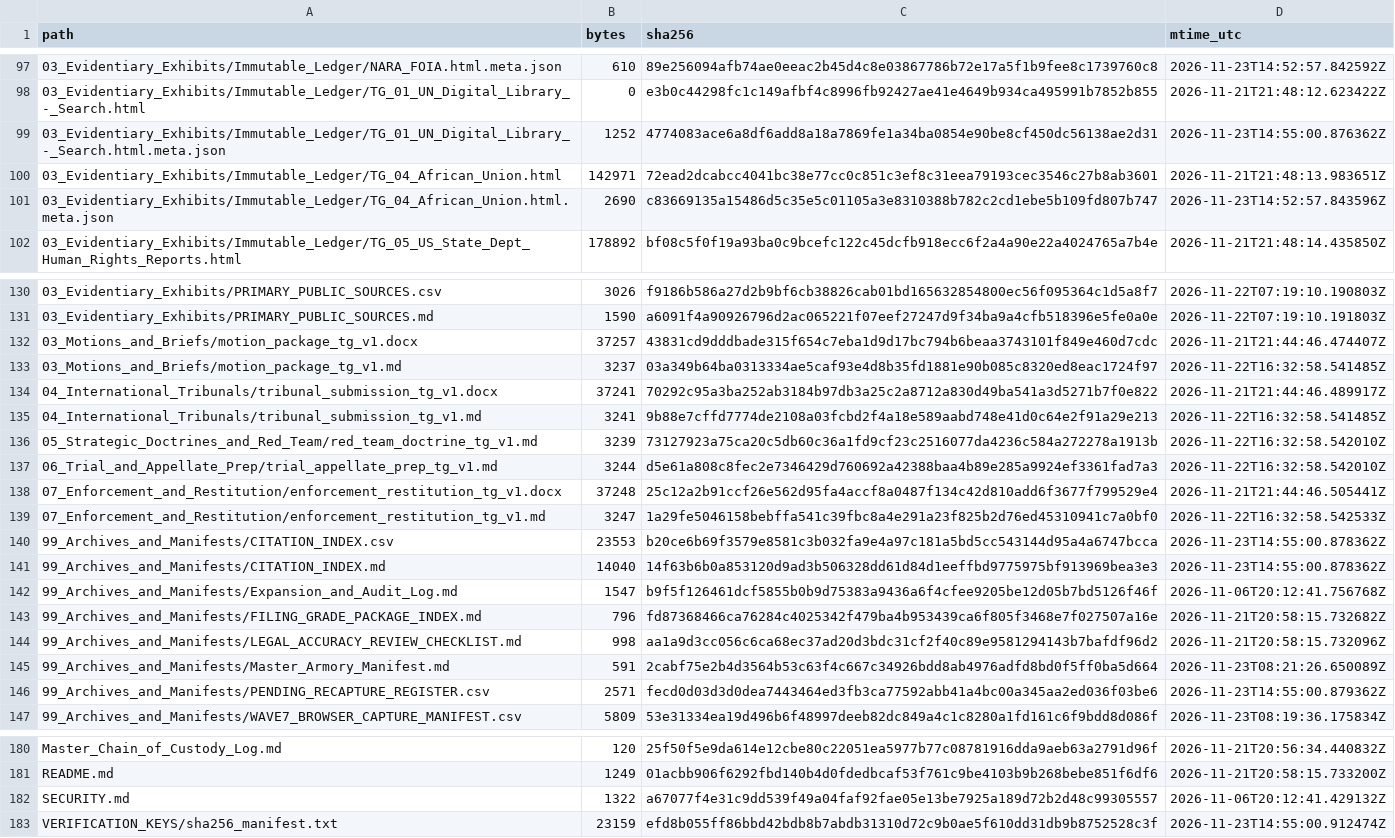
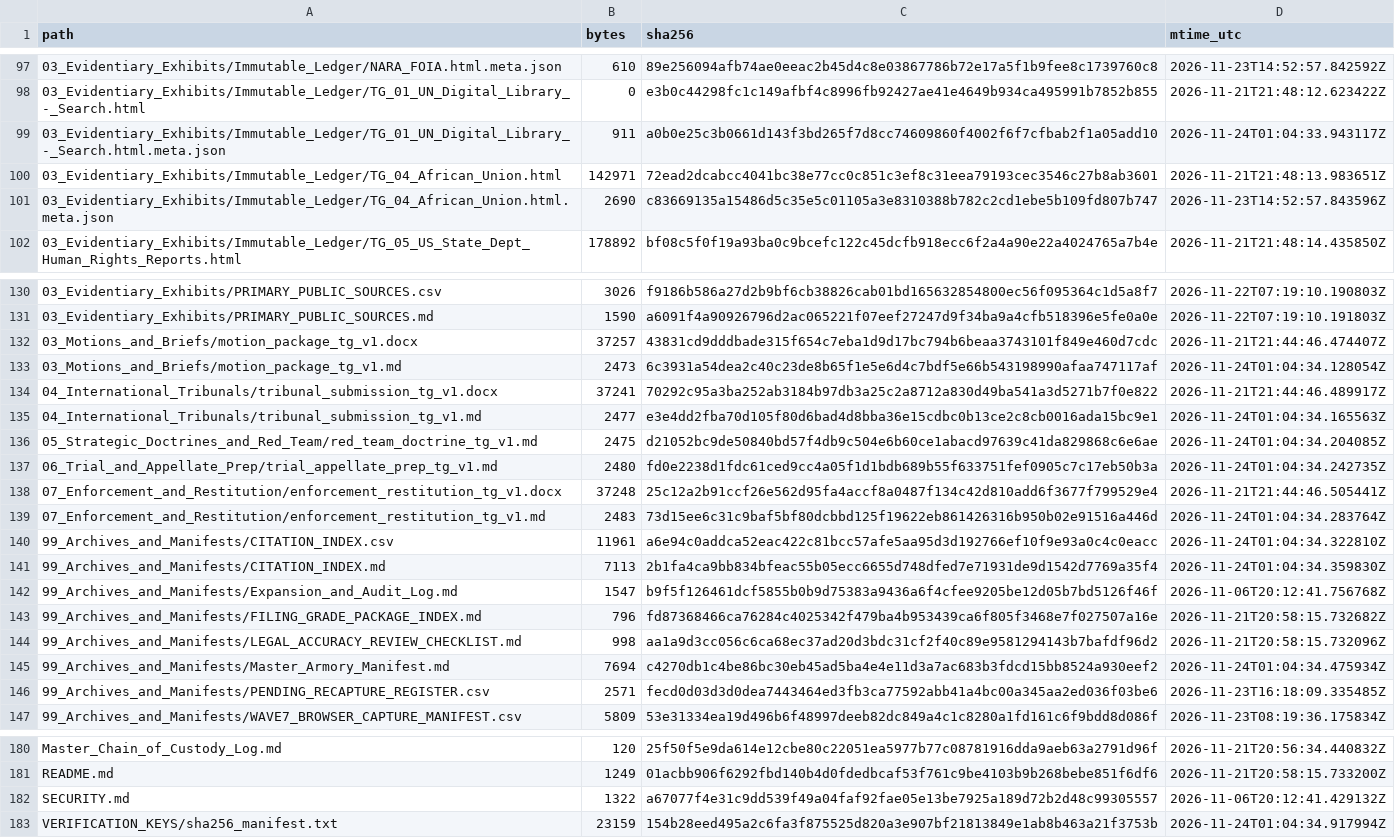
Before and after one commit to GlobalRestitutionAlliance/africa-us-tg-togo-master-litigation, a CSV file: 99_Archives_and_Manifests/MANIFEST_SHA256.csv, drawn as a sheet; only a part is shown, gaps mark what is left out; the diff covers the shown part only.

```diff
--- a/99_Archives_and_Manifests/MANIFEST_SHA256.csv
+++ b/99_Archives_and_Manifests/MANIFEST_SHA256.csv
@@ -98,3 +98,3 @@ path,bytes,sha256,mtime_utc
 03_Evidentiary_Exhibits/Immutable_Ledger/TG_01_UN_Digital_Library_-_Search.html,0,e3b0c44298fc1c149afbf4c8996fb92427ae41e4649b934ca495991b7852b855,2026-11-21T21:48:12.623422Z
-03_Evidentiary_Exhibits/Immutable_Ledger/TG_01_UN_Digital_Library_-_Search.html.meta.json,1252,4774083ace6a8df6add8a18a7869fe1a34ba0854e90be8cf450dc56138ae2d31,2026-11-23T14:55:00.876362Z
+03_Evidentiary_Exhibits/Immutable_Ledger/TG_01_UN_Digital_Library_-_Search.html.meta.json,911,a0b0e25c3b0661d143f3bd265f7d8cc74609860f4002f6f7cfbab2f1a05add10,2026-11-24T01:04:33.943117Z
 03_Evidentiary_Exhibits/Immutable_Ledger/TG_04_African_Union.html,142971,72ead2dcabcc4041bc38e77cc0c851c3ef8c31eea79193cec3546c27b8ab3601,2026-11-21T21:48:13.983651Z
@@ -132,11 +132,11 @@ path,bytes,sha256,mtime_utc
 03_Motions_and_Briefs/motion_package_tg_v1.docx,37257,43831cd9dddbade315f654c7eba1d9d17bc794b6beaa3743101f849e460d7cdc,2026-11-21T21:44:46.474407Z
-03_Motions_and_Briefs/motion_package_tg_v1.md,3237,03a349b64ba0313334ae5caf93e4d8b35fd1881e90b085c8320ed8eac1724f97,2026-11-22T16:32:58.541485Z
+03_Motions_and_Briefs/motion_package_tg_v1.md,2473,6c3931a54dea2c40c23de8b65f1e5e6d4c7bdf5e66b543198990afaa747117af,2026-11-24T01:04:34.128054Z
 04_International_Tribunals/tribunal_submission_tg_v1.docx,37241,70292c95a3ba252ab3184b97db3a25c2a8712a830d49ba541a3d5271b7f0e822,2026-11-21T21:44:46.489917Z
-04_International_Tribunals/tribunal_submission_tg_v1.md,3241,9b88e7cffd7774de2108a03fcbd2f4a18e589aabd748e41d0c64e2f91a29e213,2026-11-22T16:32:58.541485Z
-05_Strategic_Doctrines_and_Red_Team/red_team_doctrine_tg_v1.md,3239,73127923a75ca20c5db60c36a1fd9cf23c2516077da4236c584a272278a1913b,2026-11-22T16:32:58.542010Z
-06_Trial_and_Appellate_Prep/trial_appellate_prep_tg_v1.md,3244,d5e61a808c8fec2e7346429d760692a42388baa4b89e285a9924ef3361fad7a3,2026-11-22T16:32:58.542010Z
+04_International_Tribunals/tribunal_submission_tg_v1.md,2477,e3e4dd2fba70d105f80d6bad4d8bba36e15cdbc0b13ce2c8cb0016ada15bc9e1,2026-11-24T01:04:34.165563Z
+05_Strategic_Doctrines_and_Red_Team/red_team_doctrine_tg_v1.md,2475,d21052bc9de50840bd57f4db9c504e6b60ce1abacd97639c41da829868c6e6ae,2026-11-24T01:04:34.204085Z
+06_Trial_and_Appellate_Prep/trial_appellate_prep_tg_v1.md,2480,fd0e2238d1fdc61ced9cc4a05f1d1bdb689b55f633751fef0905c7c17eb50b3a,2026-11-24T01:04:34.242735Z
 07_Enforcement_and_Restitution/enforcement_restitution_tg_v1.docx,37248,25c12a2b91ccf26e562d95fa4accf8a0487f134c42d810add6f3677f799529e4,2026-11-21T21:44:46.505441Z
-07_Enforcement_and_Restitution/enforcement_restitution_tg_v1.md,3247,1a29fe5046158bebffa541c39fbc8a4e291a23f825b2d76ed45310941c7a0bf0,2026-11-22T16:32:58.542533Z
-99_Archives_and_Manifests/CITATION_INDEX.csv,23553,b20ce6b69f3579e8581c3b032fa9e4a97c181a5bd5cc543144d95a4a6747bcca,2026-11-23T14:55:00.878362Z
-99_Archives_and_Manifests/CITATION_INDEX.md,14040,14f63b6b0a853120d9ad3b506328dd61d84d1eeffbd9775975bf913969bea3e3,2026-11-23T14:55:00.878362Z
+07_Enforcement_and_Restitution/enforcement_restitution_tg_v1.md,2483,73d15ee6c31c9baf5bf80dcbbd125f19622eb861426316b950b02e91516a446d,2026-11-24T01:04:34.283764Z
+99_Archives_and_Manifests/CITATION_INDEX.csv,11961,a6e94c0addca52eac422c81bcc57afe5aa95d3d192766ef10f9e93a0c4c0eacc,2026-11-24T01:04:34.322810Z
+99_Archives_and_Manifests/CITATION_INDEX.md,7113,2b1fa4ca9bb834bfeac55b05ecc6655d748dfed7e71931de9d1542d7769a35f4,2026-11-24T01:04:34.359830Z
 99_Archives_and_Manifests/Expansion_and_Audit_Log.md,1547,b9f5f126461dcf5855b0b9d75383a9436a6f4cfee9205be12d05b7bd5126f46f,2026-11-06T20:12:41.756768Z
@@ -144,4 +144,4 @@ path,bytes,sha256,mtime_utc
 99_Archives_and_Manifests/LEGAL_ACCURACY_REVIEW_CHECKLIST.md,998,aa1a9d3cc056c6ca68ec37ad20d3bdc31cf2f40c89e9581294143b7bafdf96d2,2026-11-21T20:58:15.732096Z
-99_Archives_and_Manifests/Master_Armory_Manifest.md,591,2cabf75e2b4d3564b53c63f4c667c34926bdd8ab4976adfd8bd0f5ff0ba5d664,2026-11-23T08:21:26.650089Z
-99_Archives_and_Manifests/PENDING_RECAPTURE_REGISTER.csv,2571,fecd0d03d3d0dea7443464ed3fb3ca77592abb41a4bc00a345aa2ed036f03be6,2026-11-23T14:55:00.879362Z
+99_Archives_and_Manifests/Master_Armory_Manifest.md,7694,c4270db1c4be86bc30eb45ad5ba4e4e11d3a7ac683b3fdcd15bb8524a930eef2,2026-11-24T01:04:34.475934Z
+99_Archives_and_Manifests/PENDING_RECAPTURE_REGISTER.csv,2571,fecd0d03d3d0dea7443464ed3fb3ca77592abb41a4bc00a345aa2ed036f03be6,2026-11-23T16:18:09.335485Z
 99_Archives_and_Manifests/WAVE7_BROWSER_CAPTURE_MANIFEST.csv,5809,53e31334ea19d496b6f48997deeb82dc849a4c1c8280a1fd161c6f9bdd8d086f,2026-11-23T08:19:36.175834Z
@@ -182,2 +182,2 @@ README.md,1249,01acbb906f6292fbd140b4d0fdedbcaf53f761c9be4103b9b268bebe851f6df6,
 SECURITY.md,1322,a67077f4e31c9dd539f49a04faf92fae05e13be7925a189d72b2d48c99305557,2026-11-06T20:12:41.429132Z
-VERIFICATION_KEYS/sha256_manifest.txt,23159,efd8b055ff86bbd42bdb8b7abdb31310d72c9b0ae5f610dd31db9b8752528c3f,2026-11-23T14:55:00.912474Z
+VERIFICATION_KEYS/sha256_manifest.txt,23159,154b28eed495a2c6fa3f875525d820a3e907bf21813849e1ab8b463a21f3753b,2026-11-24T01:04:34.917994Z
```
Also changed, not shown: 57 edited cells elsewhere in this file, 00_Master_Knowledge_Base/Master_US_TG_TOGO_Restitution_Crosswalk_Matrix.csv, 03_Evidentiary_Exhibits/Immutable_Ledger/HARVEST_INTAKE_LOG.csv, 27 other files.
